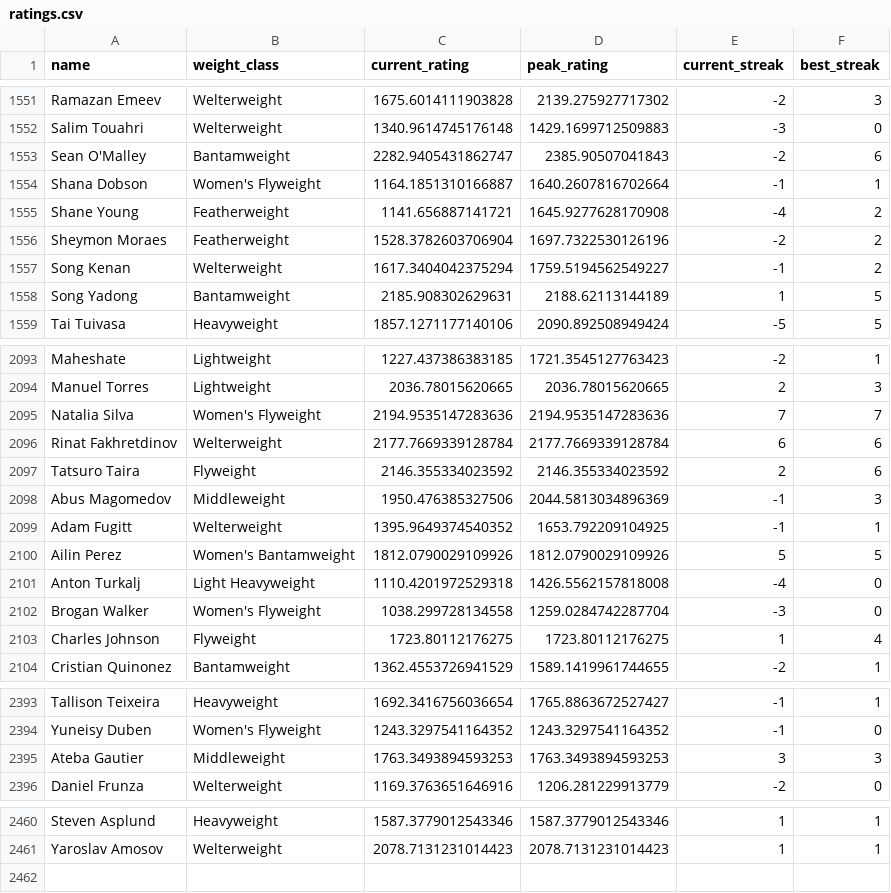
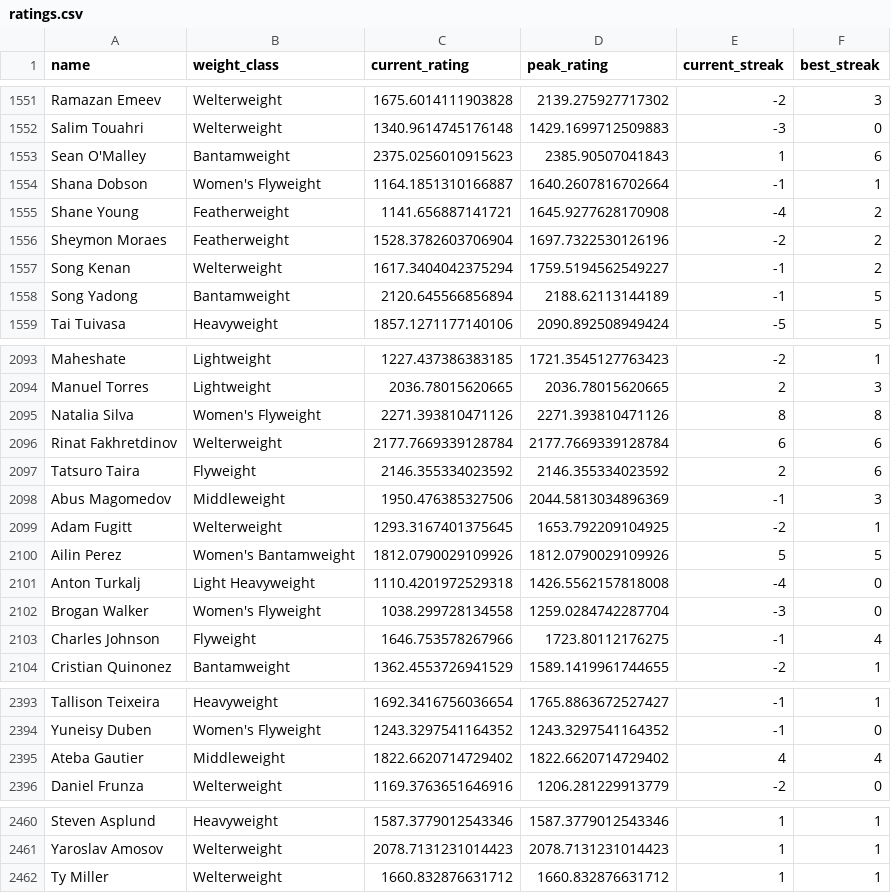
Before and after one commit to kliuc/ufc-glicko-2, a CSV file: data/ratings.csv, drawn as a sheet; only a part is shown, gaps mark what is left out; the diff covers the shown part only.

```diff
--- a/data/ratings.csv
+++ b/data/ratings.csv
@@ -1552,3 +1552,3 @@ Ramazan Emeev,Welterweight,1675.6014111903828,2139.275927717302,-2,3
 Salim Touahri,Welterweight,1340.9614745176148,1429.1699712509883,-3,0
-Sean O'Malley,Bantamweight,2282.9405431862747,2385.90507041843,-2,6
+Sean O'Malley,Bantamweight,2375.0256010915623,2385.90507041843,1,6
 Shana Dobson,Women's Flyweight,1164.1851310166887,1640.2607816702664,-1,1
@@ -1557,3 +1557,3 @@ Sheymon Moraes,Featherweight,1528.3782603706904,1697.7322530126196,-2,2
 Song Kenan,Welterweight,1617.3404042375294,1759.5194562549227,-1,2
-Song Yadong,Bantamweight,2185.908302629631,2188.62113144189,1,5
+Song Yadong,Bantamweight,2120.645566856894,2188.62113144189,-1,5
 Tai Tuivasa,Heavyweight,1857.1271177140106,2090.892508949424,-5,5
@@ -2094,3 +2094,3 @@ Maheshate,Lightweight,1227.437386383185,1721.3545127763423,-2,1
 Manuel Torres,Lightweight,2036.78015620665,2036.78015620665,2,3
-Natalia Silva,Women's Flyweight,2194.9535147283636,2194.9535147283636,7,7
+Natalia Silva,Women's Flyweight,2271.393810471126,2271.393810471126,8,8
 Rinat Fakhretdinov,Welterweight,2177.7669339128784,2177.7669339128784,6,6
@@ -2098,3 +2098,3 @@ Tatsuro Taira,Flyweight,2146.355334023592,2146.355334023592,2,6
 Abus Magomedov,Middleweight,1950.476385327506,2044.5813034896369,-1,3
-Adam Fugitt,Welterweight,1395.9649374540352,1653.792209104925,-1,1
+Adam Fugitt,Welterweight,1293.3167401375645,1653.792209104925,-2,1
 Ailin Perez,Women's Bantamweight,1812.0790029109926,1812.0790029109926,5,5
@@ -2102,3 +2102,3 @@ Anton Turkalj,Light Heavyweight,1110.4201972529318,1426.5562157818008,-4,0
 Brogan Walker,Women's Flyweight,1038.299728134558,1259.0284742287704,-3,0
-Charles Johnson,Flyweight,1723.80112176275,1723.80112176275,1,4
+Charles Johnson,Flyweight,1646.753578267966,1723.80112176275,-1,4
 Cristian Quinonez,Bantamweight,1362.4553726941529,1589.1419961744655,-2,1
@@ -2394,3 +2394,3 @@ Tallison Teixeira,Heavyweight,1692.3416756036654,1765.8863672527427,-1,1
 Yuneisy Duben,Women's Flyweight,1243.3297541164352,1243.3297541164352,-1,0
-Ateba Gautier,Middleweight,1763.3493894593253,1763.3493894593253,3,3
+Ateba Gautier,Middleweight,1822.6620714729402,1822.6620714729402,4,4
 Daniel Frunza,Welterweight,1169.3763651646916,1206.281229913779,-2,0
@@ -2461 +2461,2 @@ Steven Asplund,Heavyweight,1587.3779012543346,1587.3779012543346,1,1
 Yaroslav Amosov,Welterweight,2078.7131231014423,2078.7131231014423,1,1
+Ty Miller,Welterweight,1660.832876631712,1660.832876631712,1,1
```
Also changed, not shown: 35 edited cells elsewhere in this file, 3 other files.
